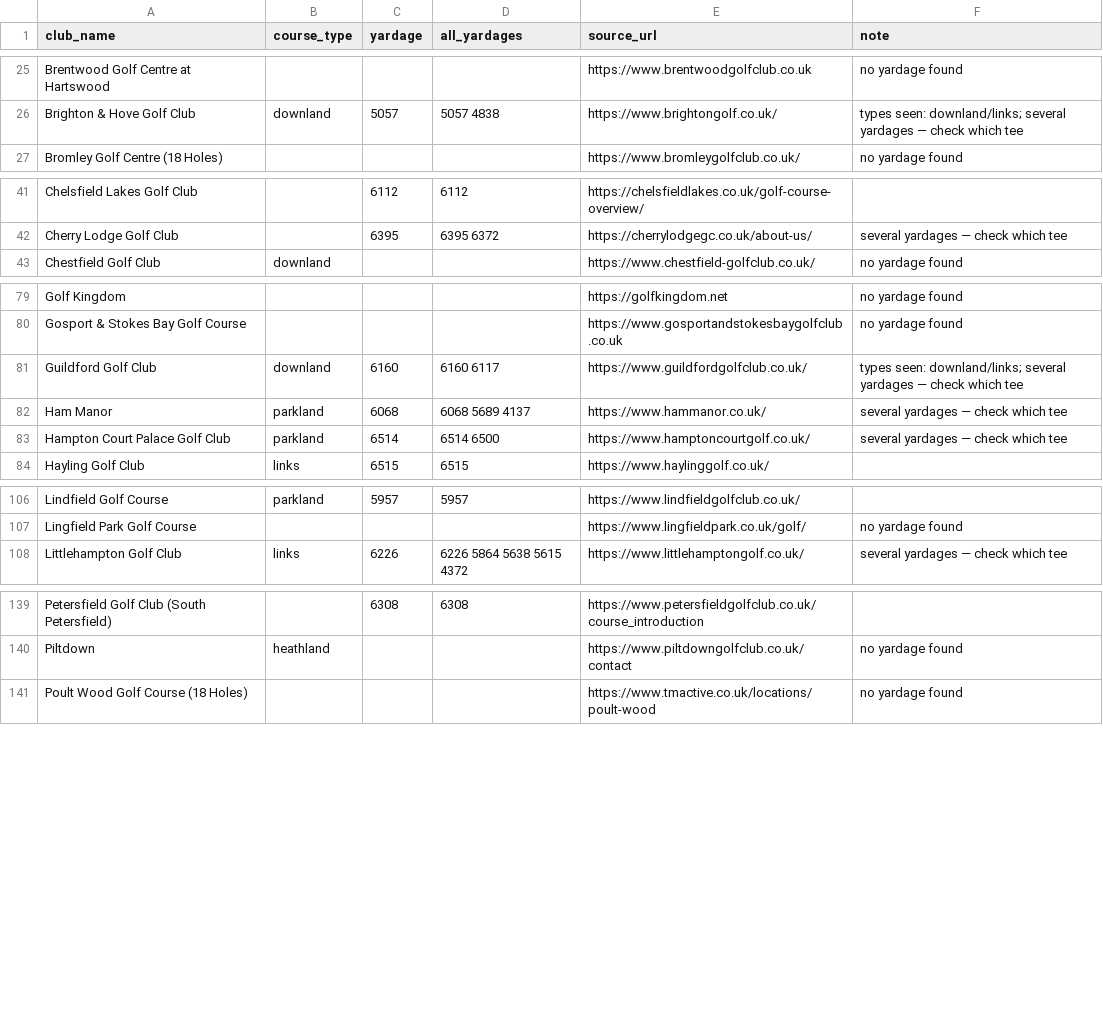
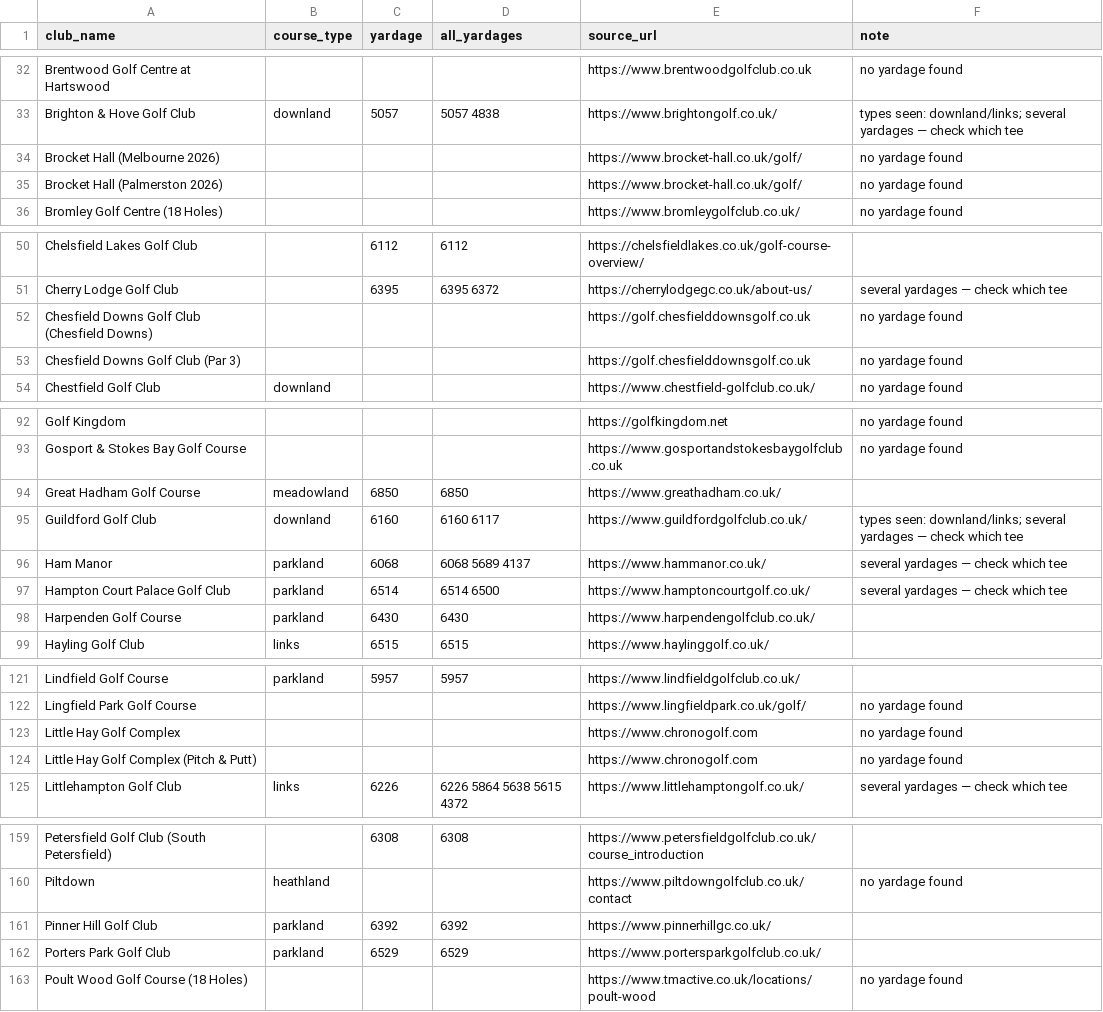
Before and after one commit to joechaplin1988/golfapp, a CSV file: course_profiles.csv, drawn as a sheet; only a part is shown, gaps mark what is left out; the diff covers the shown part only.

```diff
--- a/course_profiles.csv
+++ b/course_profiles.csv
@@ -26,2 +33,4 @@ Brentwood Golf Centre at Hartswood,,,,https://www.brentwoodgolfclub.co.uk,no yar
 Brighton & Hove Golf Club,downland,5057,5057 4838,https://www.brightongolf.co.uk/,types seen: downland/links; several yardages — check which tee
+Brocket Hall (Melbourne 2026),,,,https://www.brocket-hall.co.uk/golf/,no yardage found
+Brocket Hall (Palmerston 2026),,,,https://www.brocket-hall.co.uk/golf/,no yardage found
 Bromley Golf Centre (18 Holes),,,,https://www.bromleygolfclub.co.uk/,no yardage found
@@ -42,2 +51,4 @@ Chelsfield Lakes Golf Club,,6112,6112,https://chelsfieldlakes.co.uk/golf-course-
 Cherry Lodge Golf Club,,6395,6395 6372,https://cherrylodgegc.co.uk/about-us/,several yardages — check which tee
+Chesfield Downs Golf Club (Chesfield Downs),,,,https://golf.chesfielddownsgolf.co.uk,no yardage found
+Chesfield Downs Golf Club (Par 3),,,,https://golf.chesfielddownsgolf.co.uk,no yardage found
 Chestfield Golf Club,downland,,,https://www.chestfield-golfclub.co.uk/,no yardage found
@@ -80,2 +93,3 @@ Golf Kingdom,,,,https://golfkingdom.net,no yardage found
 Gosport & Stokes Bay Golf Course,,,,https://www.gosportandstokesbaygolfclub.co.uk,no yardage found
+Great Hadham Golf Course,meadowland,6850,6850,https://www.greathadham.co.uk/,
 Guildford Golf Club,downland,6160,6160 6117,https://www.guildfordgolfclub.co.uk/,types seen: downland/links; several yardages — check which tee
@@ -83,2 +97,3 @@ Ham Manor,parkland,6068,6068 5689 4137,https://www.hammanor.co.uk/,several yarda
 Hampton Court Palace Golf Club,parkland,6514,6514 6500,https://www.hamptoncourtgolf.co.uk/,several yardages — check which tee
+Harpenden Golf Course,parkland,6430,6430,https://www.harpendengolfclub.co.uk/,
 Hayling Golf Club,links,6515,6515,https://www.haylinggolf.co.uk/,
@@ -107,2 +122,4 @@ Lindfield Golf Course,parkland,5957,5957,https://www.lindfieldgolfclub.co.uk/,
 Lingfield Park Golf Course,,,,https://www.lingfieldpark.co.uk/golf/,no yardage found
+Little Hay Golf Complex,,,,https://www.chronogolf.com,no yardage found
+Little Hay Golf Complex (Pitch & Putt),,,,https://www.chronogolf.com,no yardage found
 Littlehampton Golf Club,links,6226,6226 5864 5638 5615 4372,https://www.littlehamptongolf.co.uk/,several yardages — check which tee
@@ -140,2 +160,4 @@ Petersfield Golf Club (South Petersfield),,6308,6308,https://www.petersfieldgolf
 Piltdown,heathland,,,https://www.piltdowngolfclub.co.uk/contact,no yardage found
+Pinner Hill Golf Club,parkland,6392,6392,https://www.pinnerhillgc.co.uk/,
+Porters Park Golf Club,parkland,6529,6529,https://www.portersparkgolfclub.co.uk/,
 Poult Wood Golf Course (18 Holes),,,,https://www.tmactive.co.uk/locations/poult-wood,no yardage found
```
Also changed, not shown: 16 added rows elsewhere in this file.
